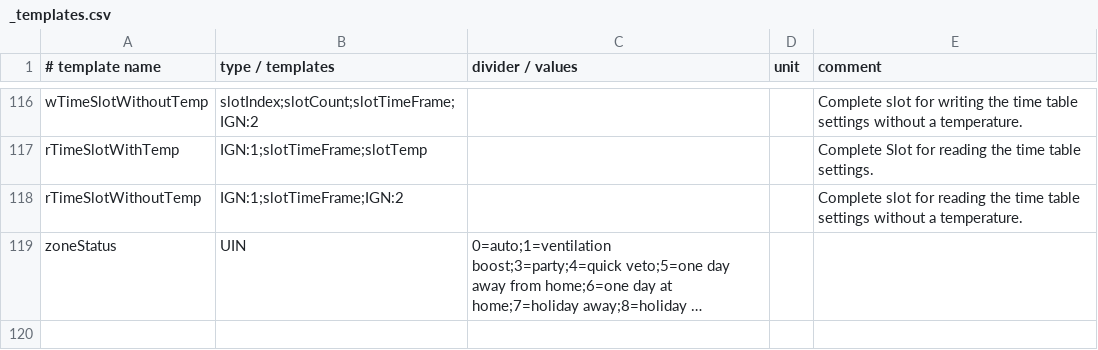
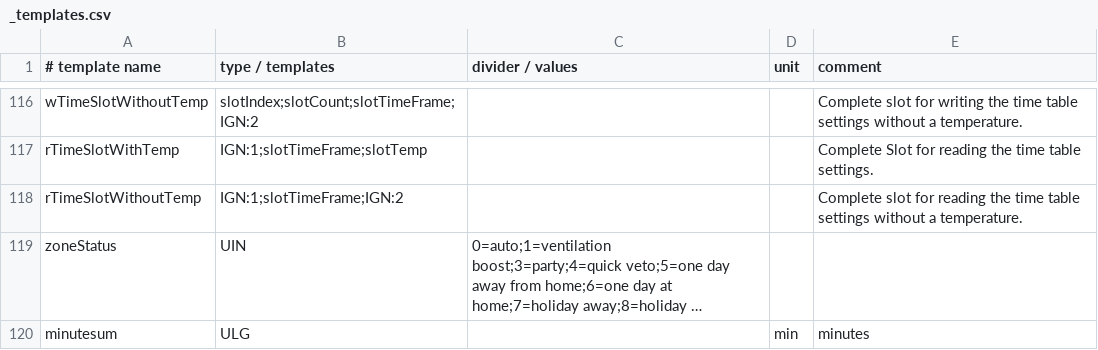
Before and after one commit to stadid/ebusd-configuration, a CSV file: ebusd-2.1.x/en/vaillant/_templates.csv, drawn as a sheet; only a part is shown, gaps mark what is left out; long unchanged cells end in …; the diff covers the shown part only; the diff names each change by its address in the sheet, - before the commit and + after, or states it on an @@ line.

Commit message:
Added registers to hmu and vwz that VR921 polls every 10 minutes (courtesy @chrizzzp) Moved statuscode definitions from hcmode.inc to _templates.csv Added statuscode to german hcmode.inc using German statuscodes provided by @chrizzzp
Temporarily changes setmode definition in hcmode.inc for debugging. Please change comments (#) in the file if this is inconvenient for you.

```diff
--- a/ebusd-2.1.x/en/vaillant/_templates.csv
+++ b/ebusd-2.1.x/en/vaillant/_templates.csv
+row 120: minutesum | ULG |  | min | minutes
```
Also changed, not shown: 1 added row elsewhere in this file, ebusd-2.1.x/en/vaillant/08.hmu.csv, ebusd-2.1.x/en/vaillant/15.ctlv2.csv, 4 other files.
